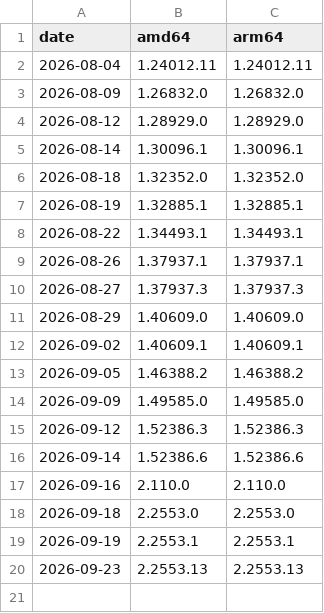
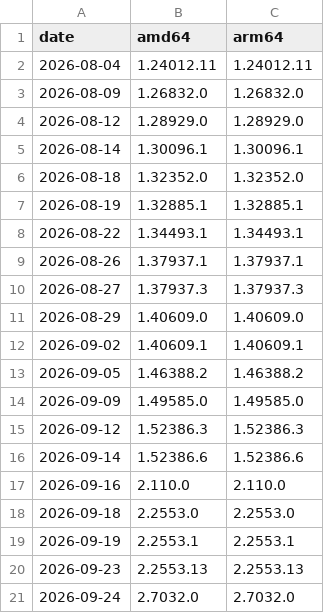
Before and after one commit to naivar68/claude-desktop-debian, a TSV file: official-pool-versions.tsv, drawn as a sheet.

```diff
--- a/official-pool-versions.tsv
+++ b/official-pool-versions.tsv
@@ -20 +20,2 @@ date	amd64	arm64
 2026-09-23	2.2553.13	2.2553.13
+2026-09-24	2.7032.0	2.7032.0
```
